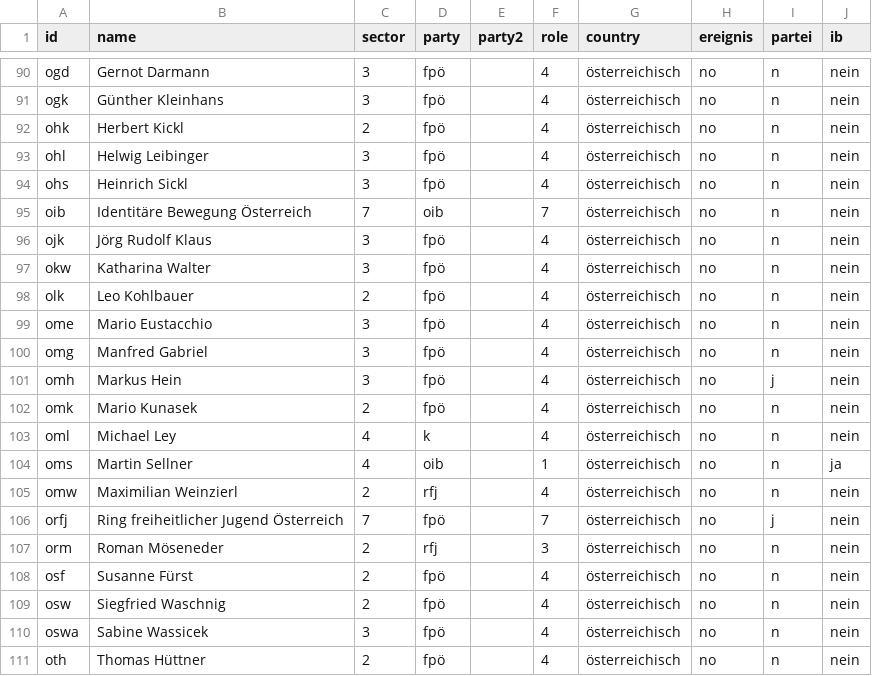
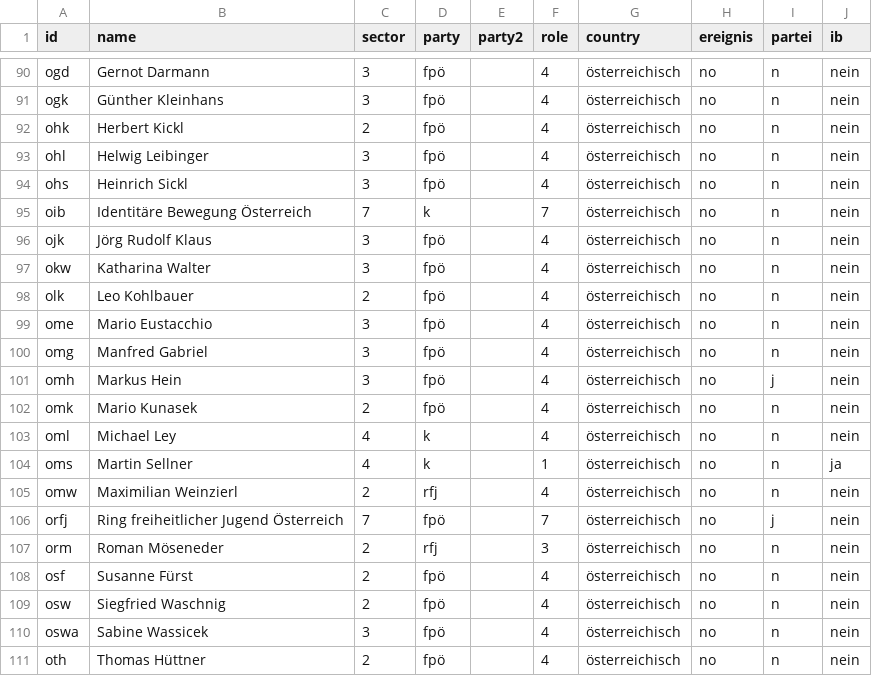
Before and after one commit to celinaishere/Kek-List-2-Nazinetzwerke, a CSV file: Node-list_Gesamtnetzwerk.csv, drawn as a sheet; only a part is shown, gaps mark what is left out.

Commit message:
Update Node-list_Gesamtnetzwerk.csv

```diff
--- a/Node-list_Gesamtnetzwerk.csv
+++ b/Node-list_Gesamtnetzwerk.csv
@@ -94,3 +94,3 @@ ohl,Helwig Leibinger,3,fpö,,4,österreichisch,no,n,nein
 ohs,Heinrich Sickl,3,fpö,,4,österreichisch,no,n,nein
-oib,Identitäre Bewegung Österreich,7,oib,,7,österreichisch,no,n,nein
+oib,Identitäre Bewegung Österreich,7,k,,7,österreichisch,no,n,nein
 ojk,Jörg Rudolf Klaus ,3,fpö,,4,österreichisch,no,n,nein
@@ -103,3 +103,3 @@ omk,Mario Kunasek,2,fpö,,4,österreichisch,no,n,nein
 oml,Michael Ley,4,k,,4,österreichisch,no,n,nein
-oms,Martin Sellner,4,oib,,1,österreichisch,no,n,ja
+oms,Martin Sellner,4,k,,1,österreichisch,no,n,ja
 omw,Maximilian Weinzierl,2,rfj,,4,österreichisch,no,n,nein
```
